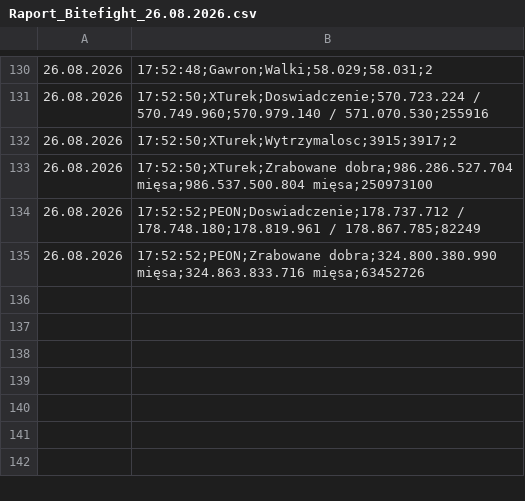
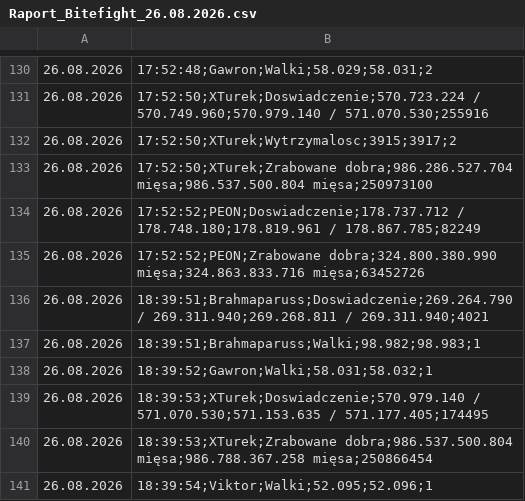
Before and after one commit to statystyki-bf/SledzikBitefight, a CSV file: Raport_Bitefight_26.08.2026.csv, drawn as a sheet; only a part is shown, gaps mark what is left out.

```diff
--- a/Raport_Bitefight_26.08.2026.csv
+++ b/Raport_Bitefight_26.08.2026.csv
@@ -135 +135,7 @@
 26.08.2026, 17:52:52;PEON;Zrabowane dobra;324.800.380.990 mięsa;324.863.833.716 mięsa;63452726
+26.08.2026, 18:39:51;Brahmaparuss;Doswiadczenie;269.264.790 / 269.311.940;269.268.811 / 269.311.940;4021
+26.08.2026, 18:39:51;Brahmaparuss;Walki;98.982;98.983;1
+26.08.2026, 18:39:52;Gawron;Walki;58.031;58.032;1
+26.08.2026, 18:39:53;XTurek;Doswiadczenie;570.979.140 / 571.070.530;571.153.635 / 571.177.405;174495
+26.08.2026, 18:39:53;XTurek;Zrabowane dobra;986.537.500.804 mięsa;986.788.367.258 mięsa;250866454
+26.08.2026, 18:39:54;Viktor;Walki;52.095;52.096;1
```
Also changed, not shown: 1 other file.
